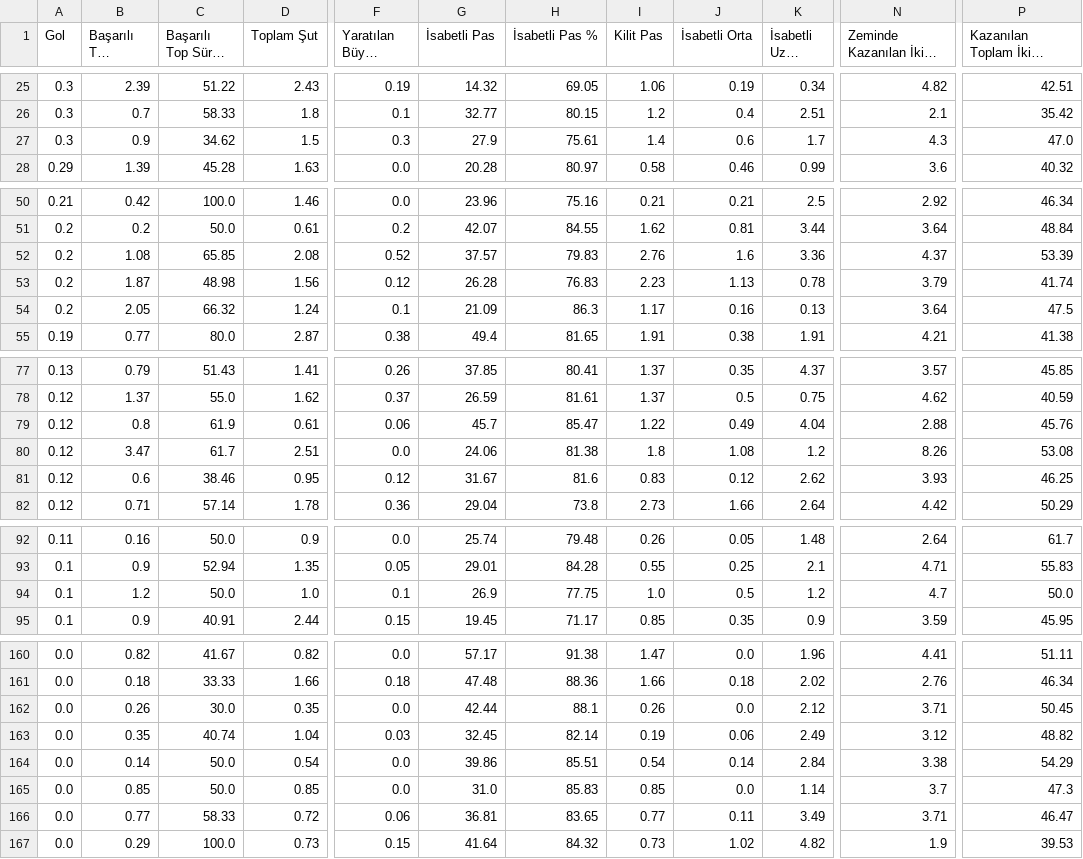
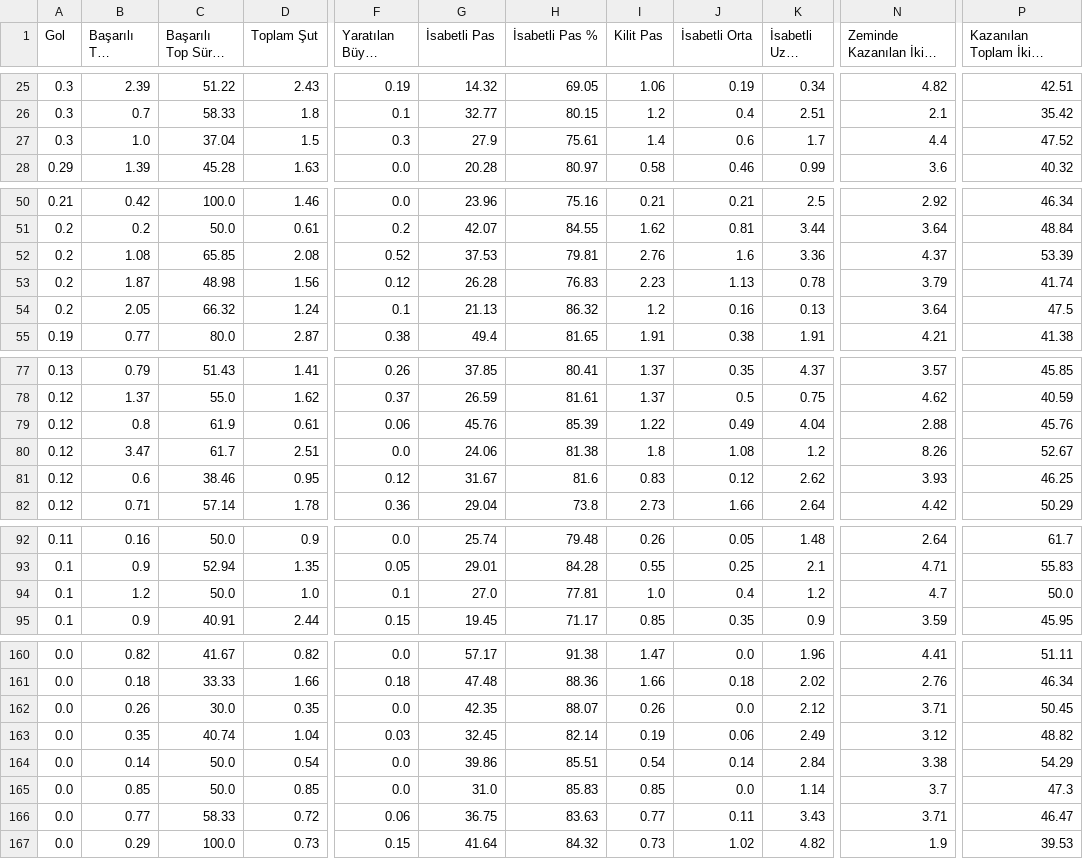
Before and after one commit to scatterradarcsv/csv_scatter_radar, a CSV file: midfielders.csv, drawn as a sheet; only a part is shown, gaps mark what is left out; long unchanged cells end in …; the diff covers the shown part only; the diff names each change by its address in the sheet, - before the commit and + after, or states it on an @@ line.

Commit message:
Updated midfielders.csv

```diff
--- a/midfielders.csv
+++ b/midfielders.csv
-B27 (Başarılı Top Sürme): 0.9
+B27 (Başarılı Top Sürme): 1.0
-C27 (Başarılı Top Sürme %): 34.62
+C27 (Başarılı Top Sürme %): 37.04
-N27 (Zeminde Kazanılan İkili Mücadele): 4.3
+N27 (Zeminde Kazanılan İkili Mücadele): 4.4
-P27: 47.0
+P27: 47.52
-G52 (İsabetli Pas): 37.57
+G52 (İsabetli Pas): 37.53
-H52 (İsabetli Pas %): 79.83
+H52 (İsabetli Pas %): 79.81
-G54 (İsabetli Pas): 21.09
+G54 (İsabetli Pas): 21.13
-H54 (İsabetli Pas %): 86.3
+H54 (İsabetli Pas %): 86.32
-I54 (Kilit Pas): 1.17
+I54 (Kilit Pas): 1.2
-G79 (İsabetli Pas): 45.7
+G79 (İsabetli Pas): 45.76
-H79 (İsabetli Pas %): 85.47
+H79 (İsabetli Pas %): 85.39
-P80: 53.08
+P80: 52.67
-G94 (İsabetli Pas): 26.9
+G94 (İsabetli Pas): 27.0
-H94 (İsabetli Pas %): 77.75
+H94 (İsabetli Pas %): 77.81
-J94 (İsabetli Orta): 0.5
+J94 (İsabetli Orta): 0.4
-G162 (İsabetli Pas): 42.44
+G162 (İsabetli Pas): 42.35
-H162 (İsabetli Pas %): 88.1
+H162 (İsabetli Pas %): 88.07
-G166 (İsabetli Pas): 36.81
+G166 (İsabetli Pas): 36.75
-H166 (İsabetli Pas %): 83.65
+H166 (İsabetli Pas %): 83.63
-K166 (İsabetli Uzun Top): 3.49
+K166 (İsabetli Uzun Top): 3.43
```
Also changed, not shown: 3 edited cells elsewhere in this file.
